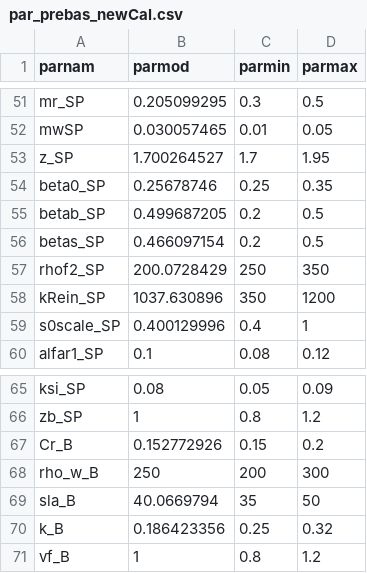
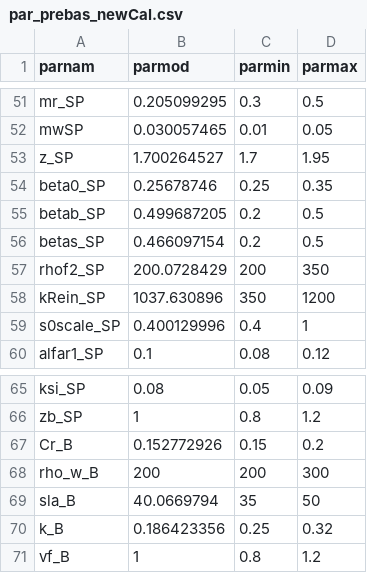
Before and after one commit to SrinetRitika/newCal, a CSV file: inputs/par_prebas_newCal.csv, drawn as a sheet; only a part is shown, gaps mark what is left out.

```diff
--- a/inputs/par_prebas_newCal.csv
+++ b/inputs/par_prebas_newCal.csv
@@ -56,3 +56,3 @@ betab_SP,0.499687205,0.2,0.5
 betas_SP,0.466097154,0.2,0.5
-rhof2_SP,200.0728429,250,350
+rhof2_SP,200.0728429,200,350
 kRein_SP,1037.630896,350,1200
@@ -67,3 +67,3 @@ zb_SP,1,0.8,1.2
 Cr_B,0.152772926,0.15,0.2
-rho_w_B,250,200,300
+rho_w_B,200,200,300
 sla_B,40.0669794,35,50
```
Also changed, not shown: 4 other files.
